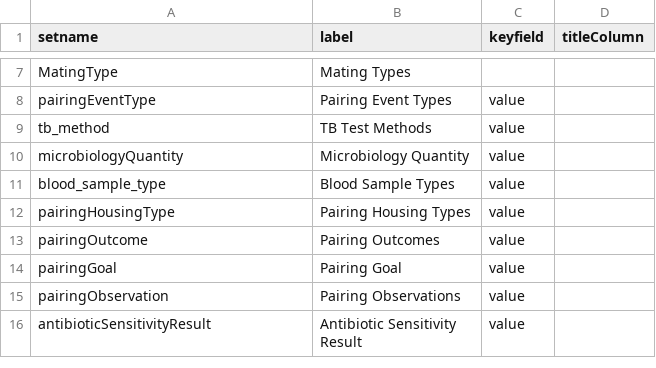
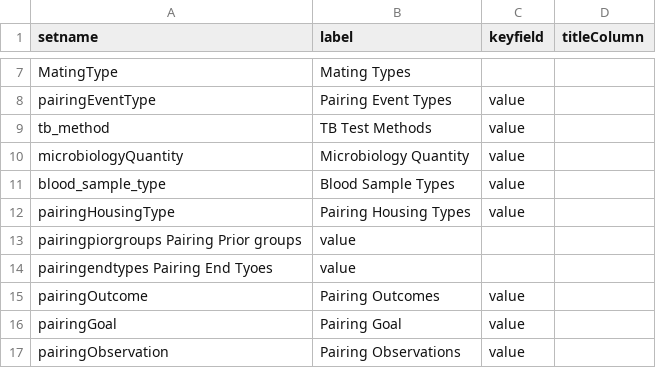
Before and after one commit to LabKey/onprcEHRModules, a TSV file: onprc_ehr/resources/data/lookup_sets.tsv, drawn as a sheet; only a part is shown, gaps mark what is left out; the shorter side is filled out with more unchanged rows.

```diff
--- a/onprc_ehr/resources/data/lookup_sets.tsv
+++ b/onprc_ehr/resources/data/lookup_sets.tsv
@@ -12,2 +12,4 @@ blood_sample_type	Blood Sample Types	value
 pairingHousingType	Pairing Housing Types	value
+pairingpiorgroups Pairing Prior groups	value
+pairingendtypes Pairing End Tyoes	value
 pairingOutcome	Pairing Outcomes	value
```
Also changed, not shown: 2 other files.
